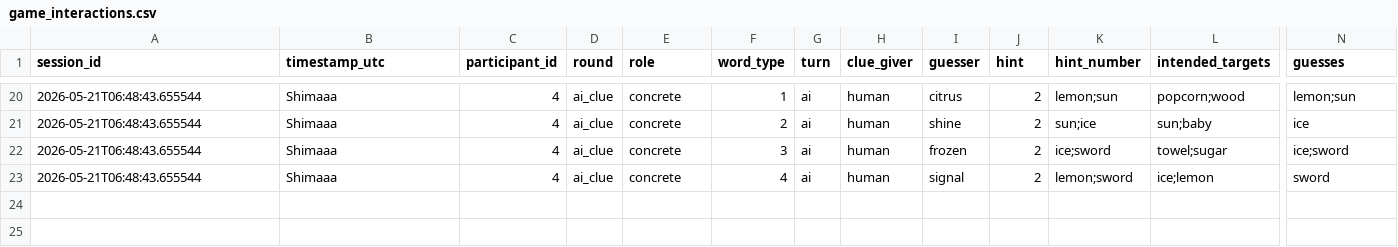
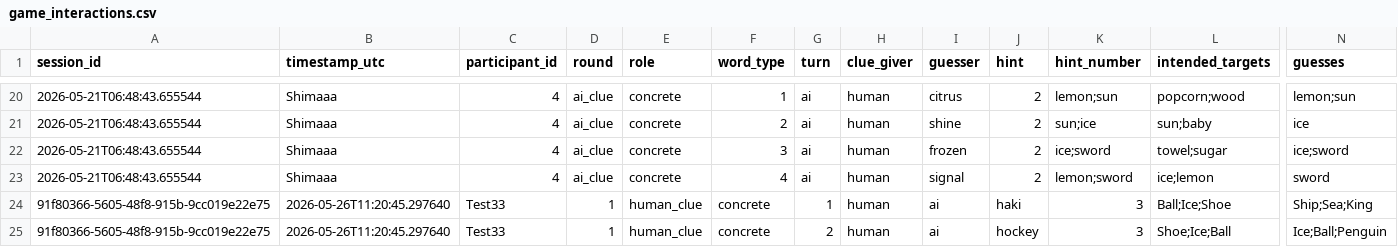
Before and after one commit to Shima1994/human-ai-game, a CSV file: data/game_interactions.csv, drawn as a sheet; only a part is shown, gaps mark what is left out; rows hold the shown columns only; the diff names each change by its address in the sheet, - before the commit and + after, or states it on an @@ line.

Commit message:
Append word game interaction data

```diff
--- a/data/game_interactions.csv
+++ b/data/game_interactions.csv
+row 24: 91f80366-5605-48f8-915b-9cc019e22e75 | 2026-05-26T11:20:45.297640 | Test33 | 1 | human_clue | concrete | 1 | human | ai | haki | 3 | Ball;Ice;Shoe | Ship;Sea;King
+row 25: 91f80366-5605-48f8-915b-9cc019e22e75 | 2026-05-26T11:20:45.297640 | Test33 | 1 | human_clue | concrete | 2 | human | ai | hockey | 3 | Shoe;Ice;Ball | Ice;Ball;Penguin
```
